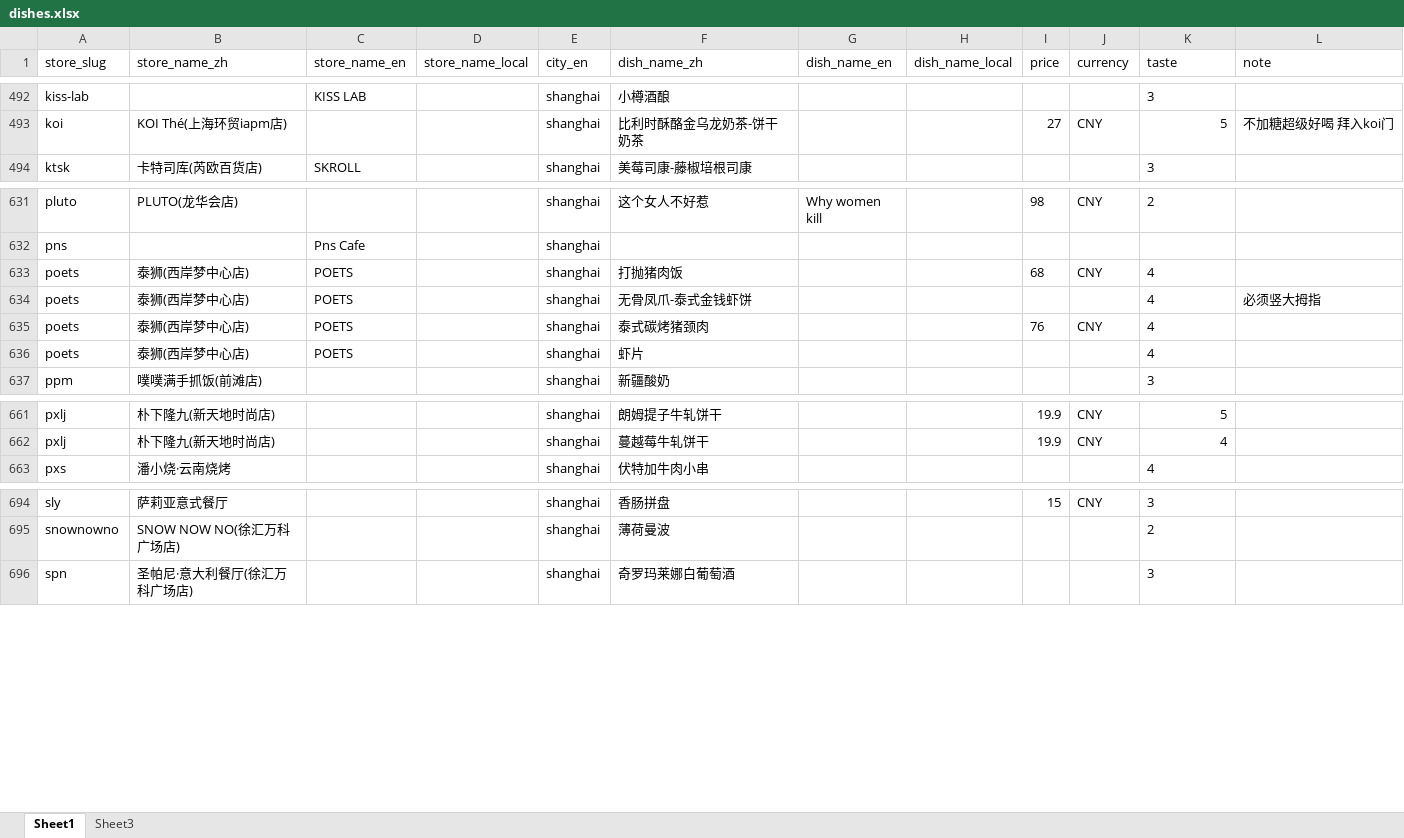
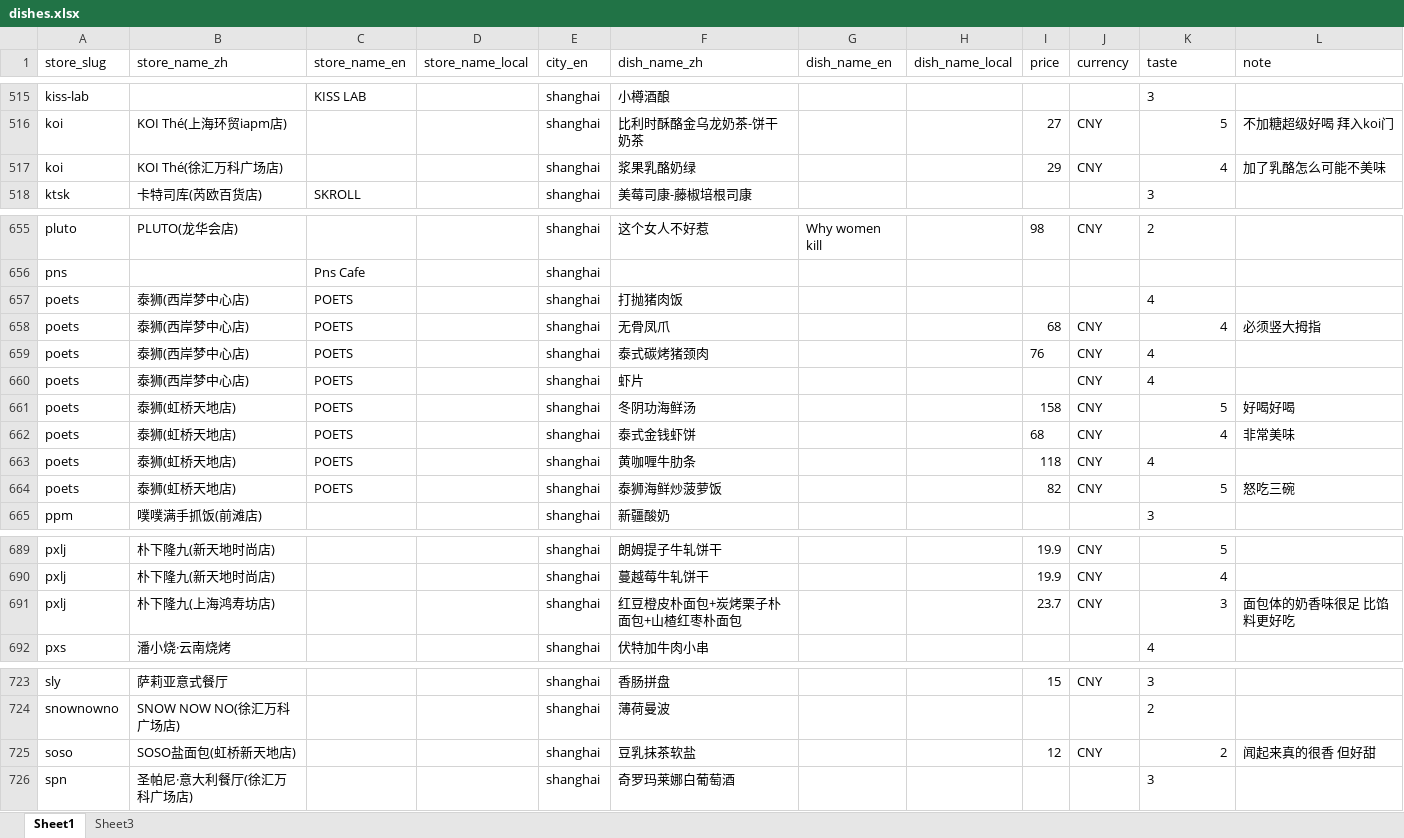
Before and after one commit to Aster788/food-for-joy, an Excel workbook: src/data/dishes.xlsx, sheet Sheet1, drawn as a sheet; only a part is shown, gaps mark what is left out; values as stored, in another font and other column widths than the file's, no borders; addresses are those after the commit; the diff covers the shown part only; the diff names each change by its address in the sheet, - before the commit and + after, or states it on an @@ line.

```diff
--- a/src/data/dishes.xlsx (sheet Sheet1)
+++ b/src/data/dishes.xlsx (sheet Sheet1)
+row 517: koi | KOI Thé(徐汇万科广场店) |  |  | shanghai | 浆果乳酪奶绿 |  |  | 29 | CNY | 4 | 加了乳酪怎么可能不美味
-I657 (price): 68
+I657 (price): (empty)
-J657 (currency): CNY
+J657 (currency): (empty)
-F658 (dish_name_zh): 无骨凤爪-泰式金钱虾饼
+F658 (dish_name_zh): 无骨凤爪
-I658 (price): (empty)
+I658 (price): 68
-J658 (currency): (empty)
+J658 (currency): CNY
-K658 alignment: left
+K658 alignment: right
-J660 (currency): (empty)
+J660 (currency): CNY
+row 661: poets | 泰狮(虹桥天地店) | POETS |  | shanghai | 冬阴功海鲜汤 |  |  | 158 | CNY | 5 | 好喝好喝
+row 662: poets | 泰狮(虹桥天地店) | POETS |  | shanghai | 泰式金钱虾饼 |  |  | 68 | CNY | 4 | 非常美味
+row 663: poets | 泰狮(虹桥天地店) | POETS |  | shanghai | 黄咖喱牛肋条 |  |  | 118 | CNY | 4
+row 664: poets | 泰狮(虹桥天地店) | POETS |  | shanghai | 泰狮海鲜炒菠萝饭 |  |  | 82 | CNY | 5 | 怒吃三碗
+row 691: pxlj | 朴下隆九(上海鸿寿坊店) |  |  | shanghai | 红豆橙皮朴面包+炭烤栗子朴面包+山楂红枣朴面包 |  |  | 23.7 | CNY | 3 | 面包体的奶香味很足 比馅料更好吃
+row 725: soso | SOSO盐面包(虹桥新天地店) |  |  | shanghai | 豆乳抹茶软盐 |  |  | 12 | CNY | 2 | 闻起来真的很香 但好甜
```
Also changed, not shown: 25 added rows and 28 edited cells elsewhere in this sheet, src/data/restaurants.xlsx, 37 other files.
